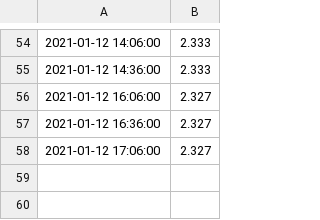
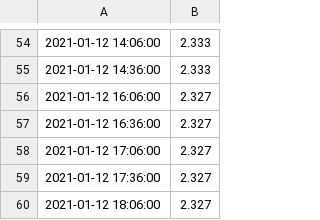
Before and after one commit to mikethebee/ttn-log-transfer-place, a CSV file: current_woky_loft_batt.csv, drawn as a sheet; only a part is shown, gaps mark what is left out; the diff names each change by its address in the sheet, - before the commit and + after, or states it on an @@ line.

Commit message:
new data feed

```diff
--- a/current_woky_loft_batt.csv
+++ b/current_woky_loft_batt.csv
+row 59: 2021-01-12 17:36:00 | 2.327
+row 60: 2021-01-12 18:06:00 | 2.327
```
Also changed, not shown: current_woky_loft_black.csv, current_woky_loft_red.csv, 1 other file.
